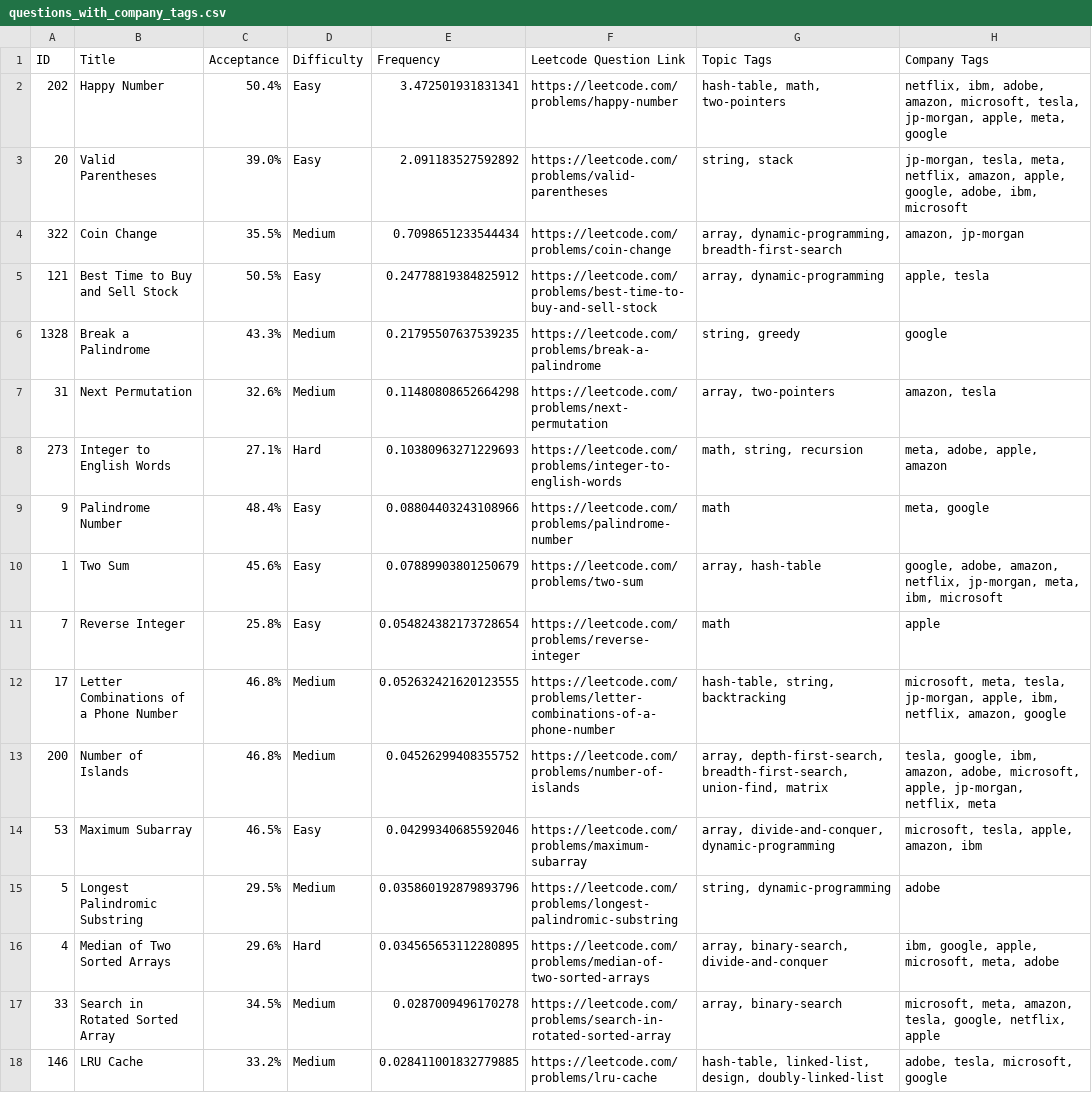
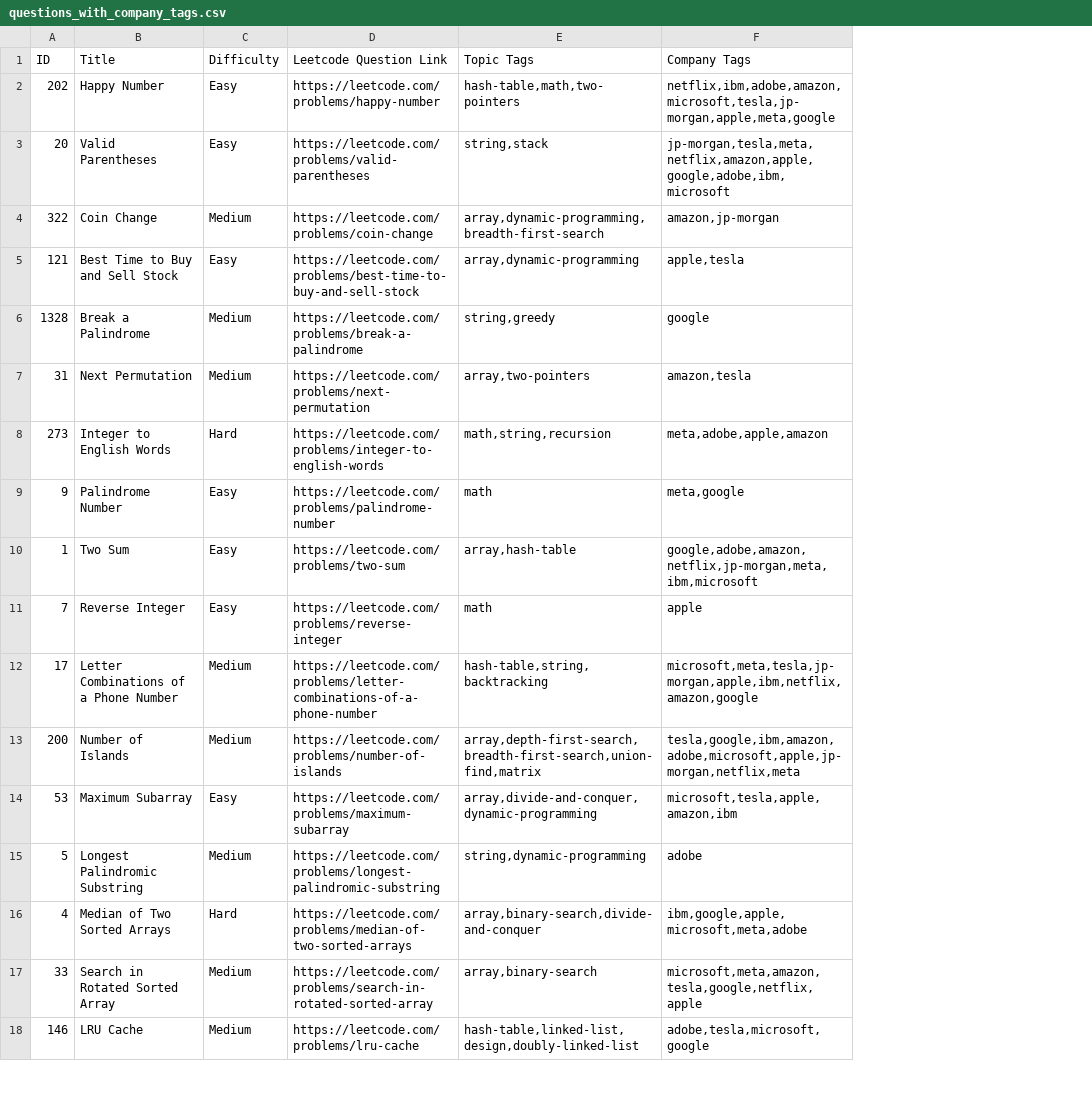
Before and after one commit to Pravin-Jalodiya/CODESAGE, a CSV file: csv/questions_with_company_tags.csv, drawn as a sheet; only a part is shown; removed rows and columns are numbered as before the commit, all else as after; the diff covers the shown part only; the diff names each change by its address in the sheet, - before the commit and + after, or states it on an @@ line.

```diff
--- a/csv/questions_with_company_tags.csv
+++ b/csv/questions_with_company_tags.csv
-column C (Acceptance), rows 2-18: 50.4% | 39.0% | 35.5% | 50.5% | 43.3% | 32.6% | 27.1% | 48.4% | 45.6% | 25.8% | 46.8% | 46.8% | 46.5% | 29.5% | 29.6% | 34.5% | 33.2%
-column E (Frequency), rows 2-18: 3.472501931831341 | 2.091183527592892 | 0.7098651233544434 | 0.24778819384825912 | 0.21795507637539235 | 0.11480808652664298 | 0.10380963271229693 | 0.08804403243108966 | 0.07889903801250679 | 0.054824382173728654 | 0.052632421620123555 | 0.04526299408355752 | 0.04299340685592046 | 0.035860192879893796 | 0.034565653112280895 | 0.0287009496170278 | 0.028411001832779885
-E2 (Topic Tags): hash-table, math, two-pointers
+E2 (Topic Tags): hash-table,math,two-pointers
-F2 (Company Tags): netflix, ibm, adobe, amazon, microsoft, tesla, jp-morgan, apple, meta, google
+F2 (Company Tags): netflix,ibm,adobe,amazon,microsoft,tesla,jp-morgan,apple,meta,google
-E3 (Topic Tags): string, stack
+E3 (Topic Tags): string,stack
-F3 (Company Tags): jp-morgan, tesla, meta, netflix, amazon, apple, google, adobe, ibm, microsoft
+F3 (Company Tags): jp-morgan,tesla,meta,netflix,amazon,apple,google,adobe,ibm,microsoft
-E4 (Topic Tags): array, dynamic-programming, breadth-first-search
+E4 (Topic Tags): array,dynamic-programming,breadth-first-search
-F4 (Company Tags): amazon, jp-morgan
+F4 (Company Tags): amazon,jp-morgan
-E5 (Topic Tags): array, dynamic-programming
+E5 (Topic Tags): array,dynamic-programming
-F5 (Company Tags): apple, tesla
+F5 (Company Tags): apple,tesla
-E6 (Topic Tags): string, greedy
+E6 (Topic Tags): string,greedy
-E7 (Topic Tags): array, two-pointers
+E7 (Topic Tags): array,two-pointers
-F7 (Company Tags): amazon, tesla
+F7 (Company Tags): amazon,tesla
-E8 (Topic Tags): math, string, recursion
+E8 (Topic Tags): math,string,recursion
-F8 (Company Tags): meta, adobe, apple, amazon
+F8 (Company Tags): meta,adobe,apple,amazon
-F9 (Company Tags): meta, google
+F9 (Company Tags): meta,google
-E10 (Topic Tags): array, hash-table
+E10 (Topic Tags): array,hash-table
-F10 (Company Tags): google, adobe, amazon, netflix, jp-morgan, meta, ibm, microsoft
+F10 (Company Tags): google,adobe,amazon,netflix,jp-morgan,meta,ibm,microsoft
-E12 (Topic Tags): hash-table, string, backtracking
+E12 (Topic Tags): hash-table,string,backtracking
-F12 (Company Tags): microsoft, meta, tesla, jp-morgan, apple, ibm, netflix, amazon, google
+F12 (Company Tags): microsoft,meta,tesla,jp-morgan,apple,ibm,netflix,amazon,google
-E13 (Topic Tags): array, depth-first-search, breadth-first-search, union-find, matrix
+E13 (Topic Tags): array,depth-first-search,breadth-first-search,union-find,matrix
-F13 (Company Tags): tesla, google, ibm, amazon, adobe, microsoft, apple, jp-morgan, netflix, meta
+F13 (Company Tags): tesla,google,ibm,amazon,adobe,microsoft,apple,jp-morgan,netflix,meta
-E14 (Topic Tags): array, divide-and-conquer, dynamic-programming
+E14 (Topic Tags): array,divide-and-conquer,dynamic-programming
-F14 (Company Tags): microsoft, tesla, apple, amazon, ibm
+F14 (Company Tags): microsoft,tesla,apple,amazon,ibm
-E15 (Topic Tags): string, dynamic-programming
+E15 (Topic Tags): string,dynamic-programming
-E16 (Topic Tags): array, binary-search, divide-and-conquer
+E16 (Topic Tags): array,binary-search,divide-and-conquer
-F16 (Company Tags): ibm, google, apple, microsoft, meta, adobe
+F16 (Company Tags): ibm,google,apple,microsoft,meta,adobe
-E17 (Topic Tags): array, binary-search
+E17 (Topic Tags): array,binary-search
-F17 (Company Tags): microsoft, meta, amazon, tesla, google, netflix, apple
+F17 (Company Tags): microsoft,meta,amazon,tesla,google,netflix,apple
-E18 (Topic Tags): hash-table, linked-list, design, doubly-linked-list
+E18 (Topic Tags): hash-table,linked-list,design,doubly-linked-list
-F18 (Company Tags): adobe, tesla, microsoft, google
+F18 (Company Tags): adobe,tesla,microsoft,google
```
Also changed, not shown: 9 edited cells elsewhere in this file, 17 other files.
